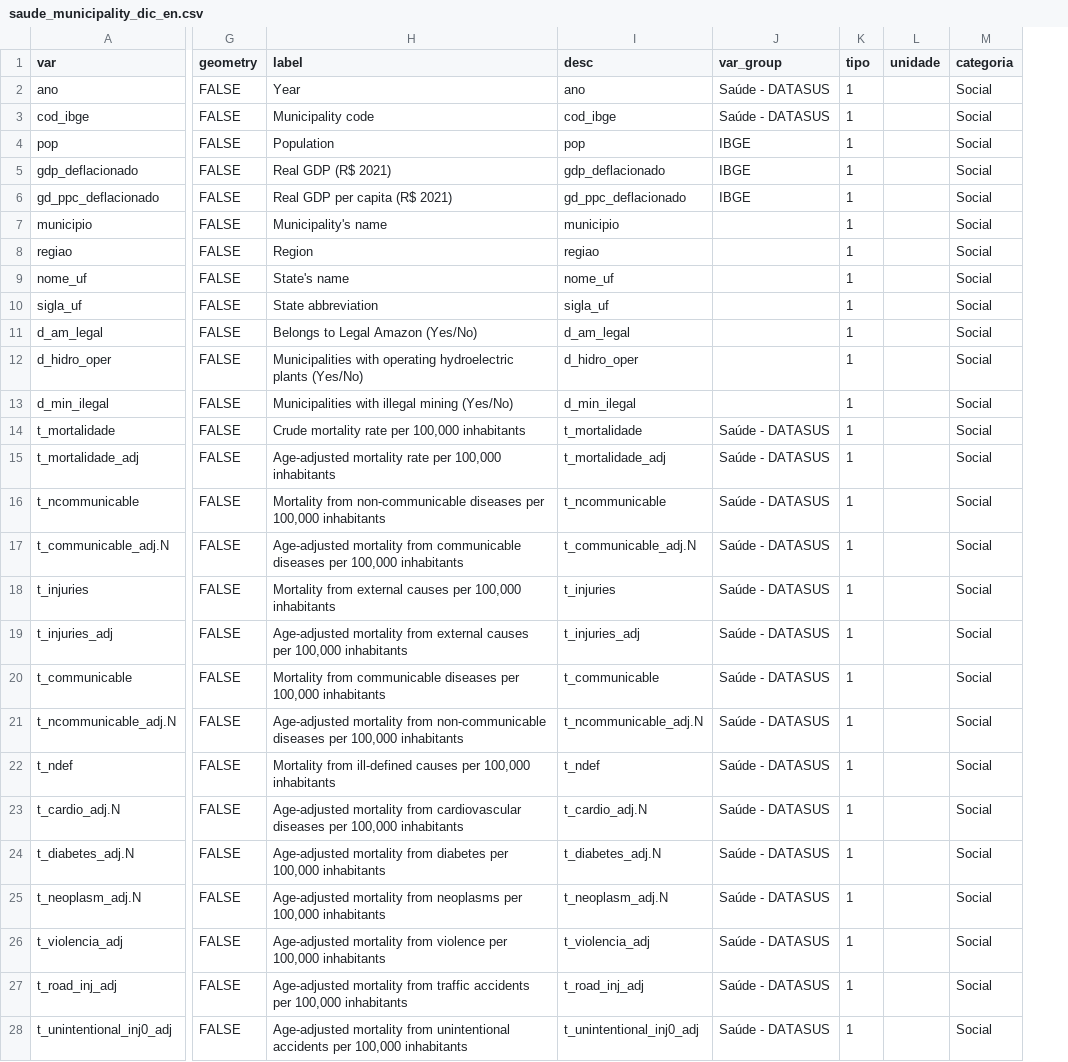
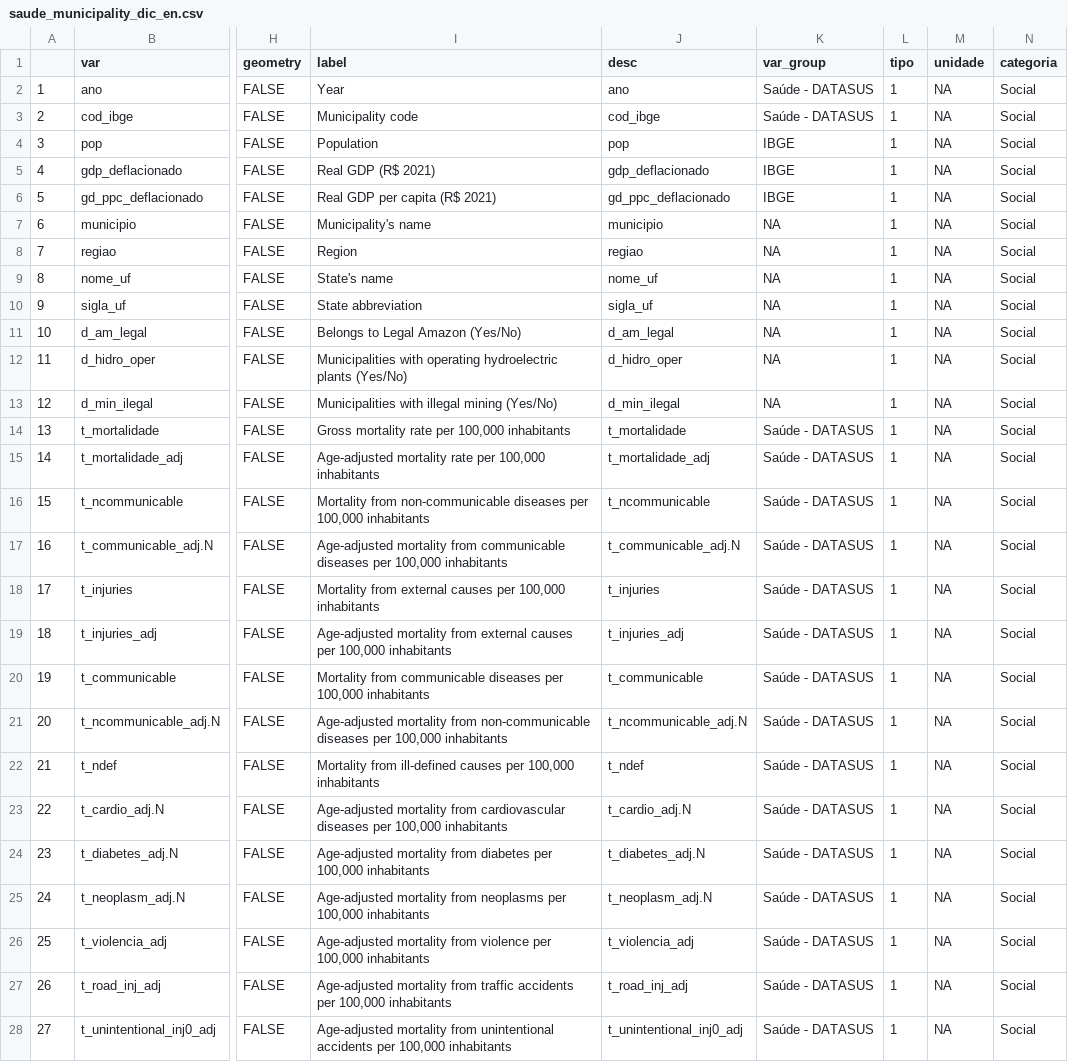
Before and after one commit to datazoompuc/datazoom_viz, a CSV file: ts_saude_municipality/saude_municipality_dic_en.csv, drawn as a sheet; only a part is shown, gaps mark what is left out; addresses are those after the commit; the diff covers the shown part only; the diff names each change by its address in the sheet, - before the commit and + after, or states it on an @@ line.

```diff
--- a/ts_saude_municipality/saude_municipality_dic_en.csv
+++ b/ts_saude_municipality/saude_municipality_dic_en.csv
+column A, rows 2-28: 1 | 2 | 3 | 4 | 5 | 6 | 7 | 8 | 9 | 10 | 11 | 12 | 13 | 14 | 15 | 16 | 17 | 18 | 19 | 20 | 21 | 22 | 23 | 24 | 25 | 26 | 27
-M2:M28 (unidade): (empty)
+M2:M28 (unidade): NA
-K7:K13 (var_group): (empty)
+K7:K13 (var_group): NA
-I14 (label): Crude mortality rate per 100,000 inhabitants
+I14 (label): Gross mortality rate per 100,000 inhabitants
```
Also changed, not shown: 52 edited cells elsewhere in this file, 1 other file.
